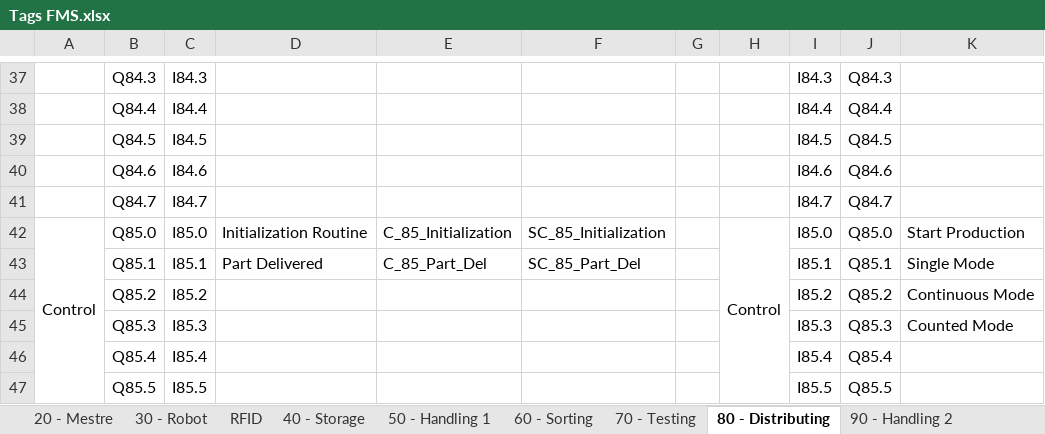
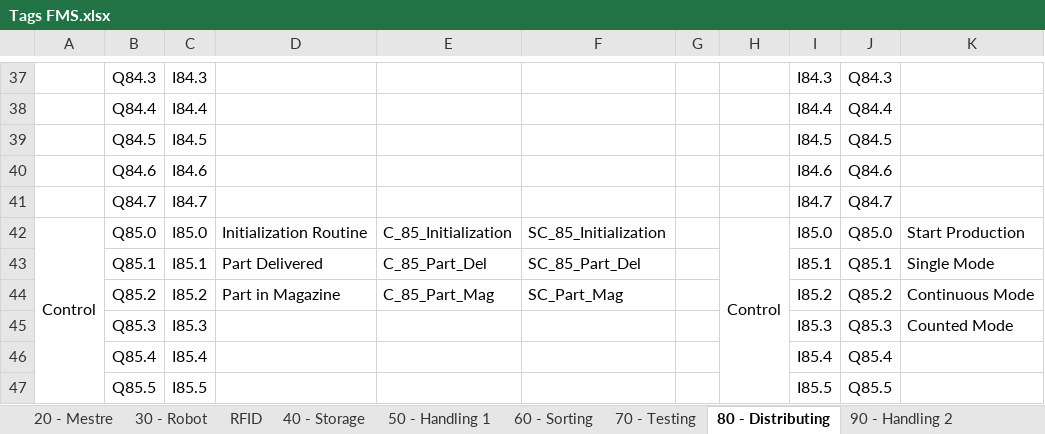
Before and after one commit to gasiepgodoy/DT-FMS, an Excel workbook: Tags FMS.xlsx, sheet 80 - Distributing, drawn as a sheet; only a part is shown, gaps mark what is left out; values as stored, in another font and other column widths than the file's, no borders; the diff covers the shown part only; the diff names each change by its address in the sheet, - before the commit and + after, or states it on an @@ line.

Commit message:
update

```diff
--- a/Tags FMS.xlsx (sheet 80 - Distributing)
+++ b/Tags FMS.xlsx (sheet 80 - Distributing)
-D44: (empty)
+D44: Part in Magazine
-E44: (empty)
+E44: C_85_Part_Mag
-F44: (empty)
+F44: SC_Part_Mag
```
Also changed, not shown: 16 added rows and 16 removed rows elsewhere in this sheet.
